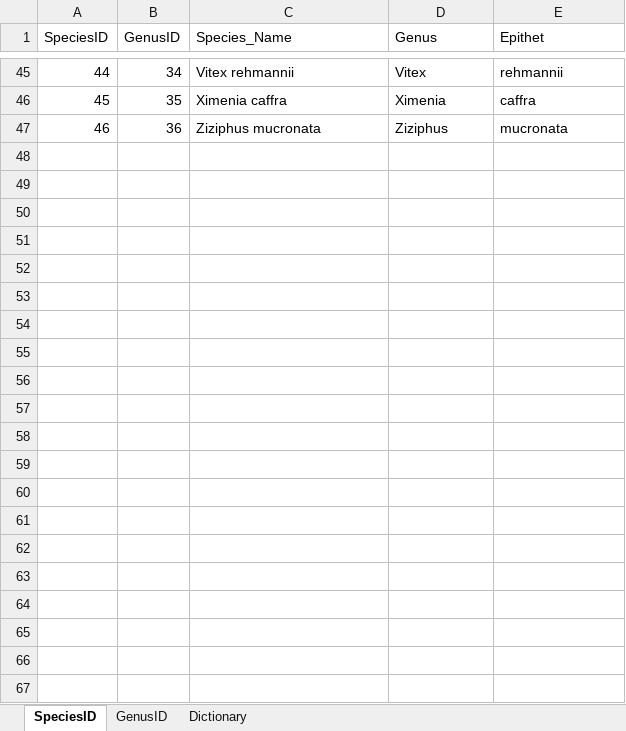
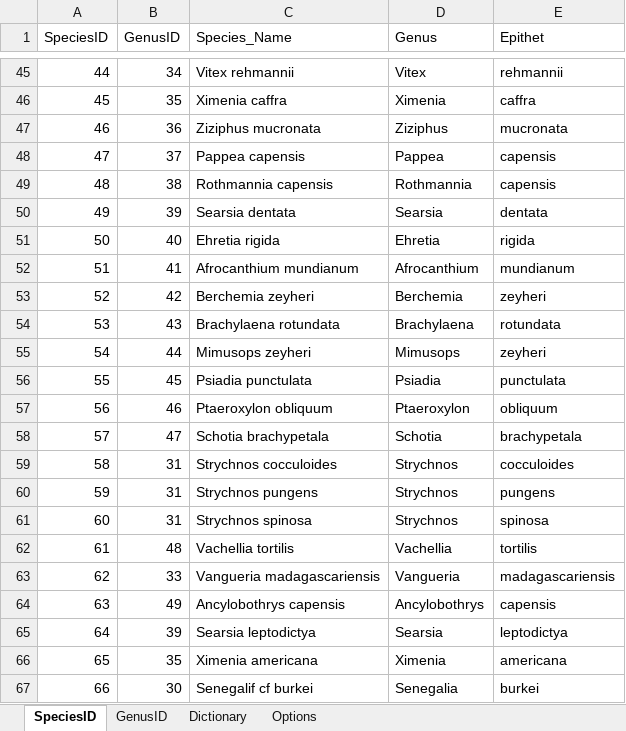
Before and after one commit to ManuelPopp/LeleNet, an Excel workbook: dat/xls/SpeciesList.xlsx, sheet SpeciesID, drawn as a sheet; only a part is shown, gaps mark what is left out; values as stored, in another font and other column widths than the file's, no borders; the diff names each change by its address in the sheet, - before the commit and + after, or states it on an @@ line.

```diff
--- a/dat/xls/SpeciesList.xlsx (sheet SpeciesID)
+++ b/dat/xls/SpeciesList.xlsx (sheet SpeciesID)
+sheet tab: Options
+row 48: 47 | 37 | Pappea capensis | Pappea | capensis
+row 49: 48 | 38 | Rothmannia capensis | Rothmannia | capensis
+row 50: 49 | 39 | Searsia dentata | Searsia | dentata
+row 51: 50 | 40 | Ehretia rigida | Ehretia | rigida
+row 52: 51 | 41 | Afrocanthium mundianum | Afrocanthium | mundianum
+row 53: 52 | 42 | Berchemia zeyheri | Berchemia | zeyheri
+row 54: 53 | 43 | Brachylaena rotundata | Brachylaena | rotundata
+row 55: 54 | 44 | Mimusops zeyheri | Mimusops | zeyheri
+row 56: 55 | 45 | Psiadia punctulata | Psiadia | punctulata
+row 57: 56 | 46 | Ptaeroxylon obliquum | Ptaeroxylon | obliquum
+row 58: 57 | 47 | Schotia brachypetala | Schotia | brachypetala
+row 59: 58 | 31 | Strychnos cocculoides | Strychnos | cocculoides
+row 60: 59 | 31 | Strychnos pungens | Strychnos | pungens
+row 61: 60 | 31 | Strychnos spinosa | Strychnos | spinosa
+row 62: 61 | 48 | Vachellia tortilis | Vachellia | tortilis
+row 63: 62 | 33 | Vangueria madagascariensis | Vangueria | madagascariensis
+row 64: 63 | 49 | Ancylobothrys capensis | Ancylobothrys | capensis
+row 65: 64 | 39 | Searsia leptodictya | Searsia | leptodictya
+row 66: 65 | 35 | Ximenia americana | Ximenia | americana
+row 67: 66 | 30 | Senegalif cf burkei | Senegalia | burkei
```
Also changed, not shown: sheet Dictionary, sheet GenusID, dat/xls/Datasets.xlsx.
